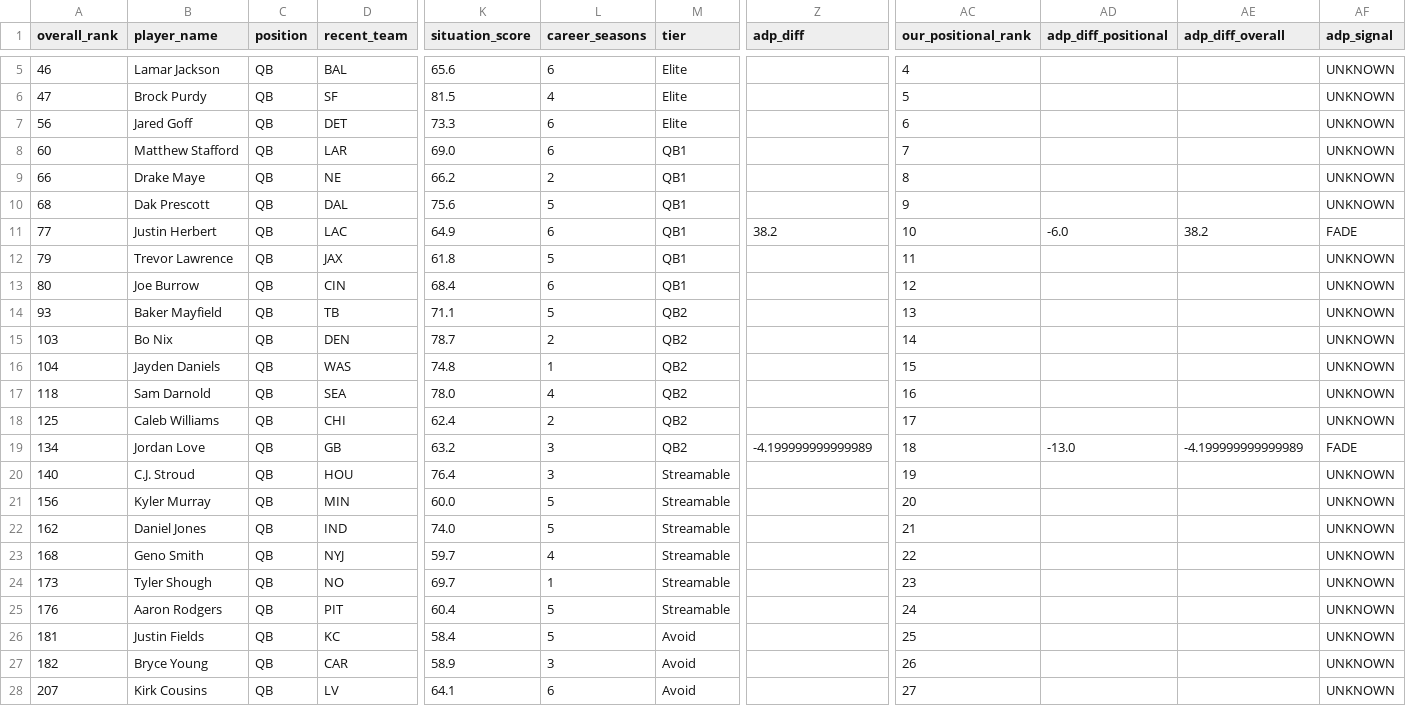
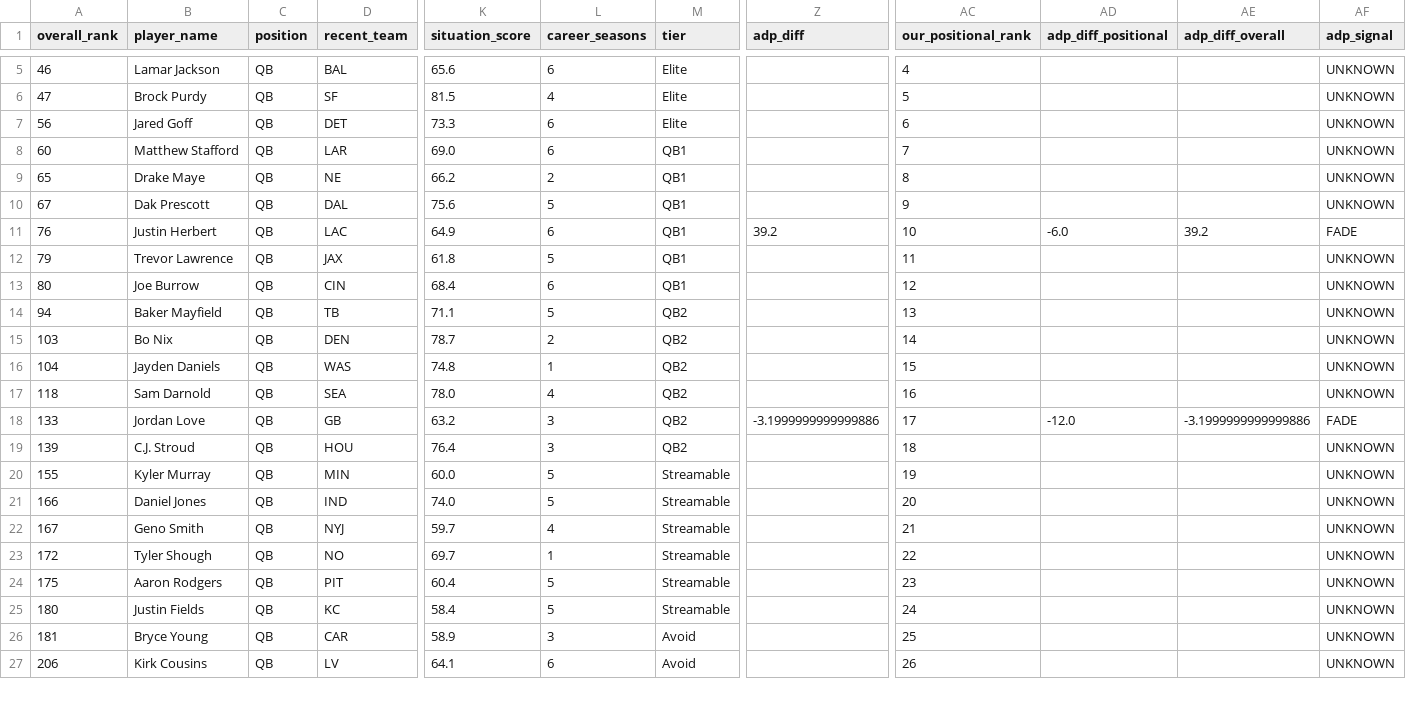
Before and after one commit to colorb41/gavfather-site, a CSV file: public/rankings/live_rankings_QB.csv, drawn as a sheet; only a part is shown, gaps mark what is left out; removed rows and columns are numbered as before the commit, all else as after; rows hold the shown columns only; the diff covers the shown part only; the diff names each change by its address in the sheet, - before the commit and + after, or states it on an @@ line.

```diff
--- a/public/rankings/live_rankings_QB.csv
+++ b/public/rankings/live_rankings_QB.csv
-A9 (overall_rank): 66
+A9 (overall_rank): 65
-A10 (overall_rank): 68
+A10 (overall_rank): 67
-A11 (overall_rank): 77
+A11 (overall_rank): 76
-Z11 (adp_diff): 38.2
+Z11 (adp_diff): 39.2
-AE11 (adp_diff_overall): 38.2
+AE11 (adp_diff_overall): 39.2
-A14 (overall_rank): 93
+A14 (overall_rank): 94
-row 18: 125 | Caleb Williams | QB | CHI | 62.4 | 2 | QB2 |  | 17 |  |  | UNKNOWN
-A18 (overall_rank): 134
+A18 (overall_rank): 133
-Z18 (adp_diff): -4.199999999999989
+Z18 (adp_diff): -3.1999999999999886
-AC18 (our_positional_rank): 18
+AC18 (our_positional_rank): 17
-AD18 (adp_diff_positional): -13.0
+AD18 (adp_diff_positional): -12.0
-AE18 (adp_diff_overall): -4.199999999999989
+AE18 (adp_diff_overall): -3.1999999999999886
-A19 (overall_rank): 140
+A19 (overall_rank): 139
-M19 (tier): Streamable
+M19 (tier): QB2
-AC19 (our_positional_rank): 19
+AC19 (our_positional_rank): 18
-A20 (overall_rank): 156
+A20 (overall_rank): 155
-AC20 (our_positional_rank): 20
+AC20 (our_positional_rank): 19
-A21 (overall_rank): 162
+A21 (overall_rank): 166
-AC21 (our_positional_rank): 21
+AC21 (our_positional_rank): 20
-A22 (overall_rank): 168
+A22 (overall_rank): 167
-AC22 (our_positional_rank): 22
+AC22 (our_positional_rank): 21
-A23 (overall_rank): 173
+A23 (overall_rank): 172
-AC23 (our_positional_rank): 23
+AC23 (our_positional_rank): 22
-A24 (overall_rank): 176
+A24 (overall_rank): 175
-AC24 (our_positional_rank): 24
+AC24 (our_positional_rank): 23
-A25 (overall_rank): 181
+A25 (overall_rank): 180
-M25 (tier): Avoid
+M25 (tier): Streamable
-AC25 (our_positional_rank): 25
+AC25 (our_positional_rank): 24
-A26 (overall_rank): 182
+A26 (overall_rank): 181
-AC26 (our_positional_rank): 26
+AC26 (our_positional_rank): 25
-A27 (overall_rank): 207
+A27 (overall_rank): 206
-AC27 (our_positional_rank): 27
+AC27 (our_positional_rank): 26
```
Also changed, not shown: 1 added row and 22 edited cells elsewhere in this file, public/rankings/core_rankings.csv, public/rankings/live_rankings.csv, 7 other files.
